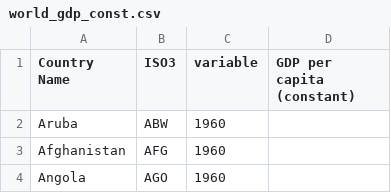
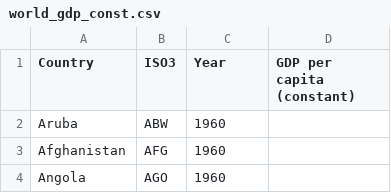
Before and after one commit to jhellingsdata/jhellingsdata.github.io, a CSV file: Data/world_gdp_const.csv, drawn as a sheet; only a part is shown.

```diff
--- a/Data/world_gdp_const.csv
+++ b/Data/world_gdp_const.csv
@@ -1,2 +1,2 @@
-Country Name,ISO3,variable,GDP per capita (constant)
+Country,ISO3,Year,GDP per capita (constant)
 Aruba,ABW,1960,
```
Also changed, not shown: Data/world_gdp_ppp.csv.
